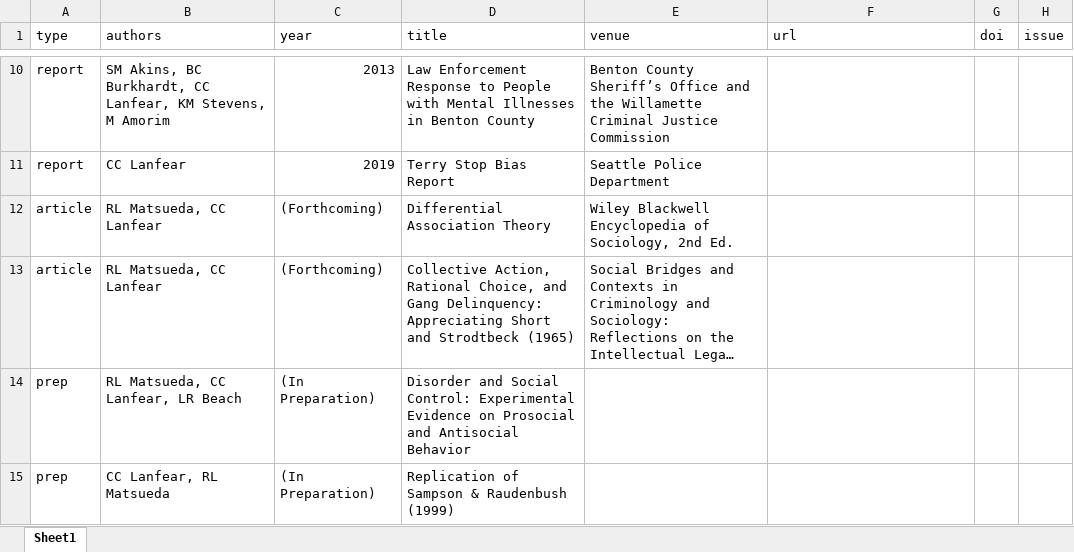
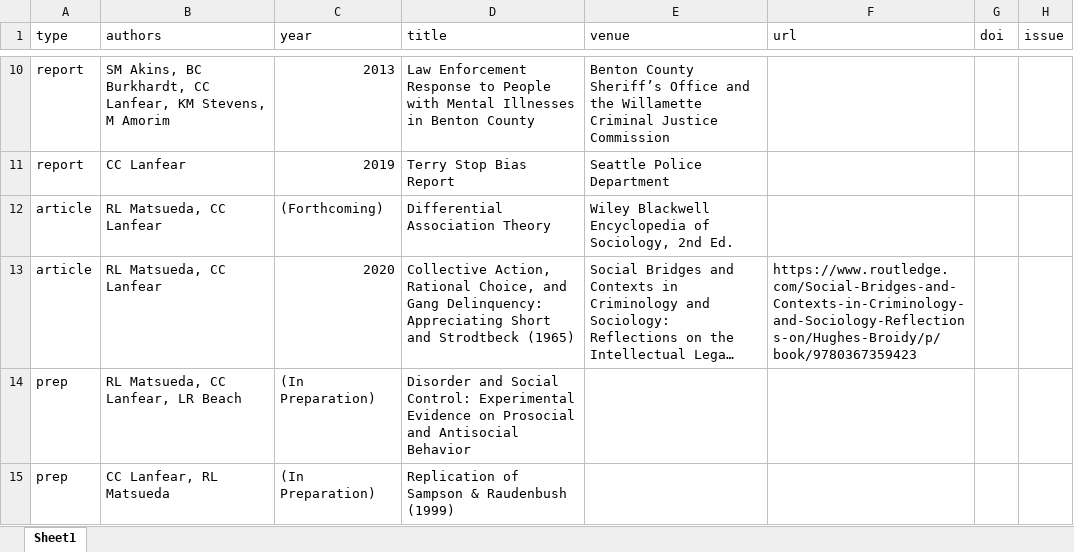
Before and after one commit to clanfear/ccl_cv, an Excel workbook: cv_data/publications.xlsx, sheet Sheet1, drawn as a sheet; only a part is shown, gaps mark what is left out; long unchanged cells end in …; values as stored, in another font and other column widths than the file's, no borders; the diff names each change by its address in the sheet, - before the commit and + after, or states it on an @@ line.

```diff
--- a/cv_data/publications.xlsx (sheet Sheet1)
+++ b/cv_data/publications.xlsx (sheet Sheet1)
-C13 (year): (Forthcoming)
+C13 (year): 2020
-F13 (url): (empty)
+F13 (url): https://www.routledge.com/Social-Bridges-and-Contexts-in-Criminology-and-Sociology-Reflections-on/Hughes-Broidy/p/book/9780367359423
```
Also changed, not shown: 1 other file.
